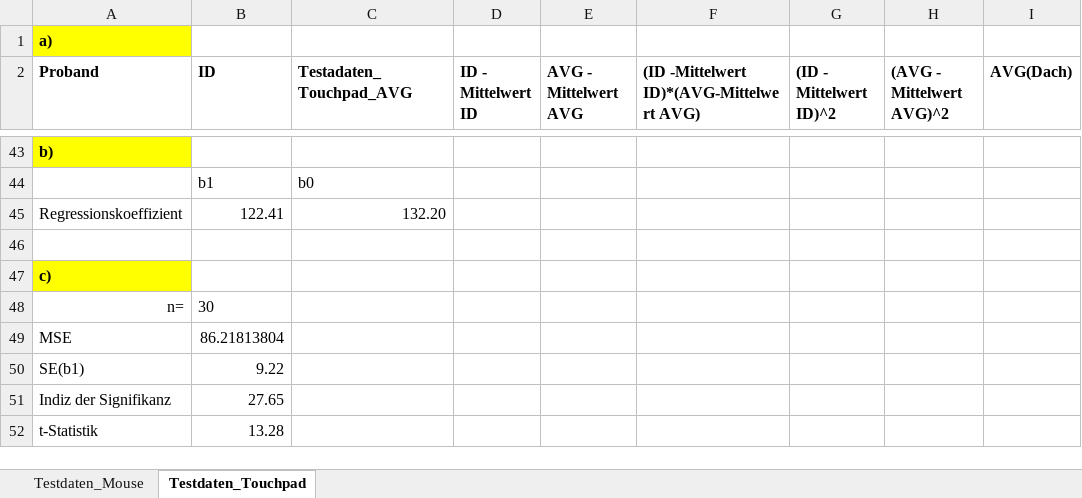
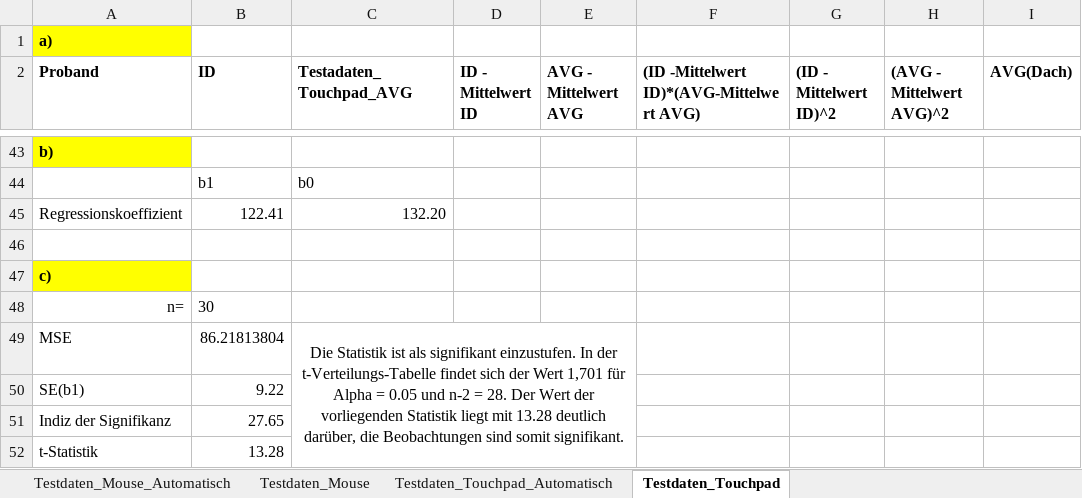
Before and after one commit to poschialex/MCI1617, an Excel workbook: Woche2/ueb2_Krien_Vosskuhl.xlsx, sheet Testdaten_Touchpad, drawn as a sheet; only a part is shown, gaps mark what is left out; values as stored, in another font and other column widths than the file's, no borders; the diff names each change by its address in the sheet, - before the commit and + after, or states it on an @@ line.

```diff
--- a/Woche2/ueb2_Krien_Vosskuhl.xlsx (sheet Testdaten_Touchpad)
+++ b/Woche2/ueb2_Krien_Vosskuhl.xlsx (sheet Testdaten_Touchpad)
+sheet tab: Testdaten_Mouse_Automatisch
+sheet tab: Testdaten_Touchpad_Automatisch
-C49 (Testadaten_Touchpad_AVG): (empty)
+C49 (Testadaten_Touchpad_AVG): Die Statistik ist als signifikant einzustufen. In der t-Verteilungs-Tabelle findet sich der Wert 1,701 für Alpha = 0.05 und n-2 = 28. Der Wert der vorliegenden Statistik liegt mit 13.28 deutlich darüber, die Beobachtungen sind somit signifikant.
+C49:E52 merged
```
Also changed, not shown: sheet Testdaten_Mouse, 13 other files.
